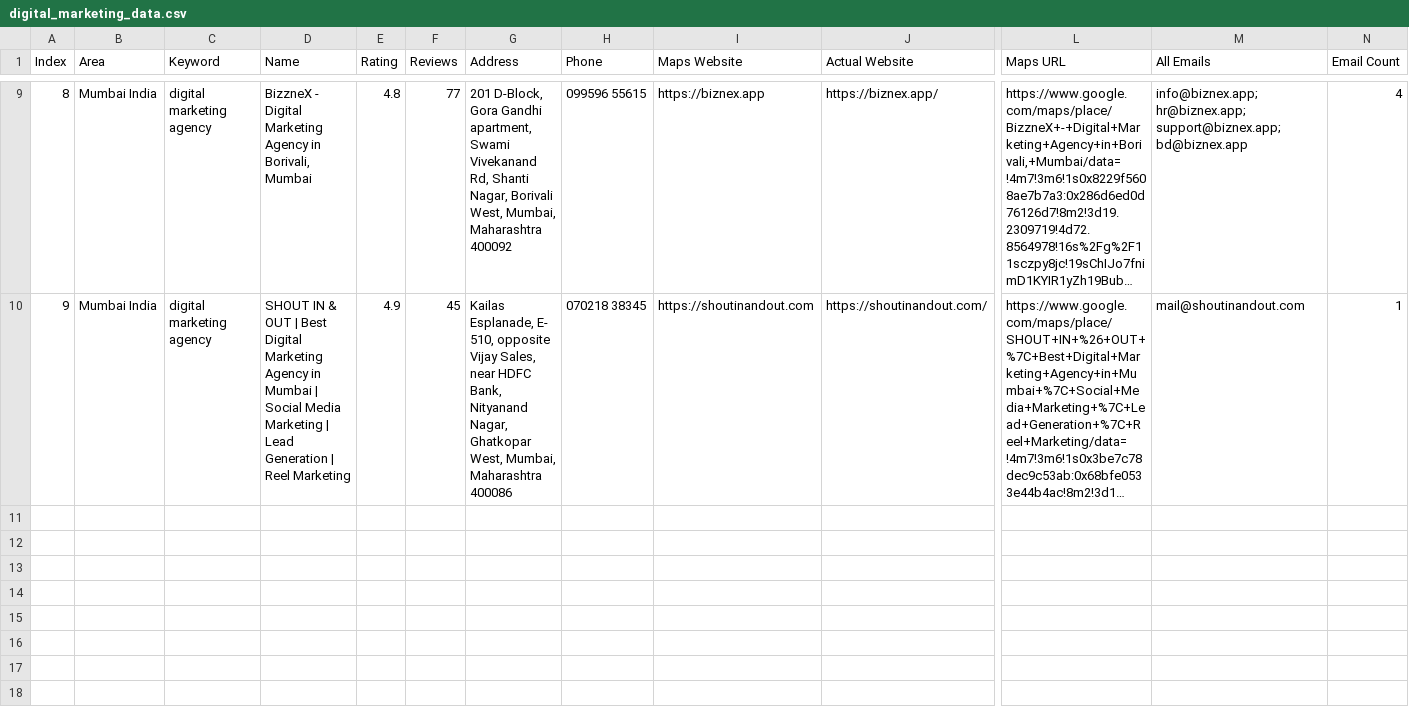
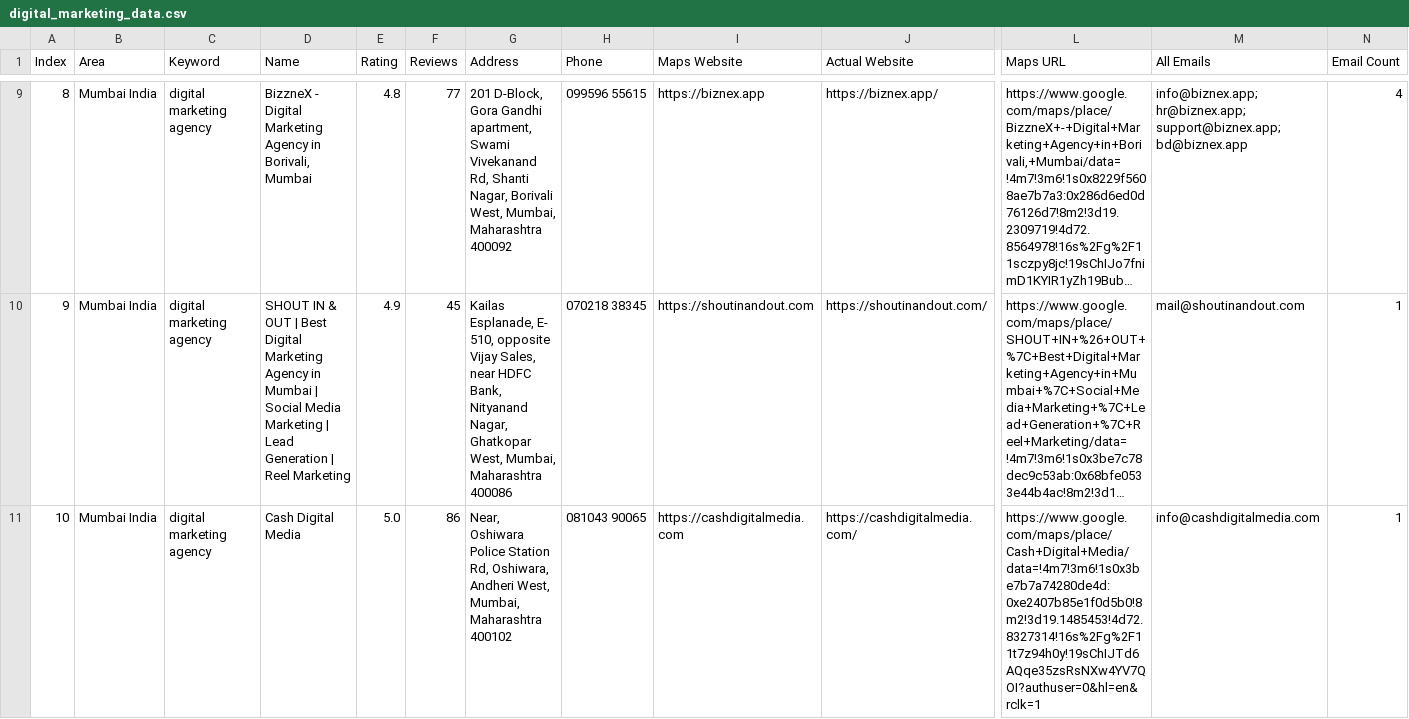
Before and after one commit to f11ps/outreach-automation, a CSV file: digital_marketing_data.csv, drawn as a sheet; only a part is shown, gaps mark what is left out; long unchanged cells end in …; rows hold the shown columns only; the diff names each change by its address in the sheet, - before the commit and + after, or states it on an @@ line.

```diff
--- a/digital_marketing_data.csv
+++ b/digital_marketing_data.csv
+row 11: 10 | Mumbai India | digital marketing agency | Cash Digital Media | 5.0 | 86 | Near, Oshiwara Police Station Rd, Oshiwara, Andheri West, Mumbai, Maharashtra 400102 | 081043 90065 | https://cashdigitalmedia.com | https://cashdigitalmedia.com/ | https://www.google.com/maps/place/Cash+Digital+Media/data=!4m7!3m6!1s0x3be7b7a74280de4d:0xe2407b85e1f0d5b0!8m2!3d19.1485453!4d72.8327314!16s%2Fg%2F11t7z94h0y!19sChIJTd6AQqe35zsRsNXw4YV7QOI?authuser=0&hl=en&rclk=1 | info@cashdigitalmedia.com | 1
```
Also changed, not shown: 2 other files.
